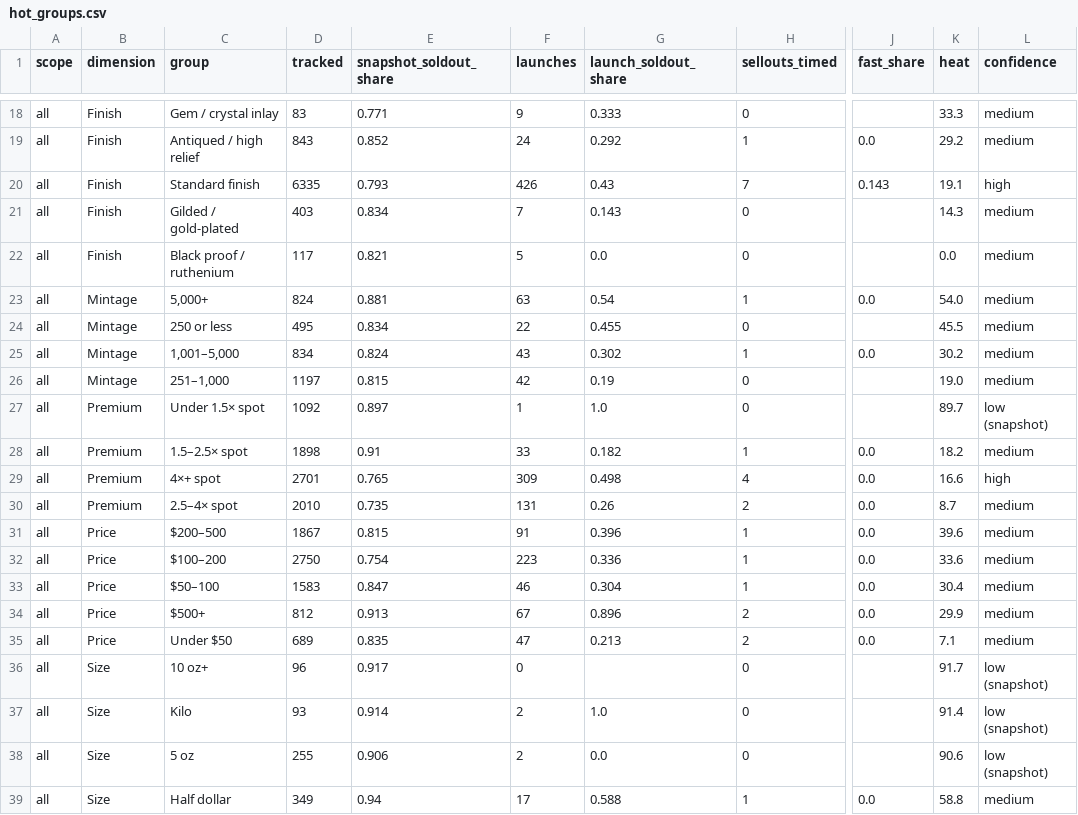
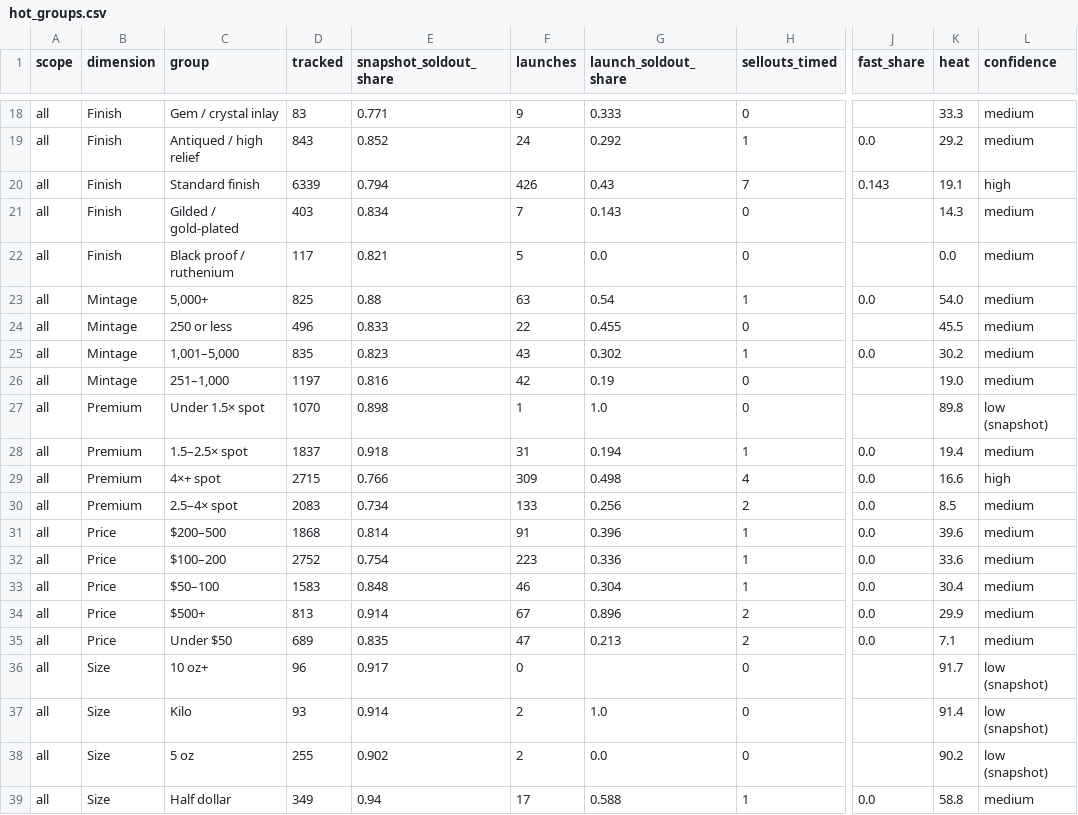
Before and after one commit to yazidTheThird/silver-market-heat-index, a CSV file: data/hot_groups.csv, drawn as a sheet; only a part is shown, gaps mark what is left out; the diff covers the shown part only; the diff names each change by its address in the sheet, - before the commit and + after, or states it on an @@ line.

```diff
--- a/data/hot_groups.csv
+++ b/data/hot_groups.csv
-D20 (tracked): 6335
+D20 (tracked): 6339
-E20 (snapshot_soldout_share): 0.793
+E20 (snapshot_soldout_share): 0.794
-D23 (tracked): 824
+D23 (tracked): 825
-E23 (snapshot_soldout_share): 0.881
+E23 (snapshot_soldout_share): 0.88
-D24 (tracked): 495
+D24 (tracked): 496
-E24 (snapshot_soldout_share): 0.834
+E24 (snapshot_soldout_share): 0.833
-D25 (tracked): 834
+D25 (tracked): 835
-E25 (snapshot_soldout_share): 0.824
+E25 (snapshot_soldout_share): 0.823
-E26 (snapshot_soldout_share): 0.815
+E26 (snapshot_soldout_share): 0.816
-D27 (tracked): 1092
+D27 (tracked): 1070
-E27 (snapshot_soldout_share): 0.897
+E27 (snapshot_soldout_share): 0.898
-K27 (heat): 89.7
+K27 (heat): 89.8
-D28 (tracked): 1898
+D28 (tracked): 1837
-E28 (snapshot_soldout_share): 0.91
+E28 (snapshot_soldout_share): 0.918
-F28 (launches): 33
+F28 (launches): 31
-G28 (launch_soldout_share): 0.182
+G28 (launch_soldout_share): 0.194
-K28 (heat): 18.2
+K28 (heat): 19.4
-D29 (tracked): 2701
+D29 (tracked): 2715
-E29 (snapshot_soldout_share): 0.765
+E29 (snapshot_soldout_share): 0.766
-D30 (tracked): 2010
+D30 (tracked): 2083
-E30 (snapshot_soldout_share): 0.735
+E30 (snapshot_soldout_share): 0.734
-F30 (launches): 131
+F30 (launches): 133
-G30 (launch_soldout_share): 0.26
+G30 (launch_soldout_share): 0.256
-K30 (heat): 8.7
+K30 (heat): 8.5
-D31 (tracked): 1867
+D31 (tracked): 1868
-E31 (snapshot_soldout_share): 0.815
+E31 (snapshot_soldout_share): 0.814
-D32 (tracked): 2750
+D32 (tracked): 2752
-E33 (snapshot_soldout_share): 0.847
+E33 (snapshot_soldout_share): 0.848
-D34 (tracked): 812
+D34 (tracked): 813
-E34 (snapshot_soldout_share): 0.913
+E34 (snapshot_soldout_share): 0.914
-E38 (snapshot_soldout_share): 0.906
+E38 (snapshot_soldout_share): 0.902
-K38 (heat): 90.6
+K38 (heat): 90.2
```
Also changed, not shown: 3 added rows, 3 removed rows and 63 edited cells elsewhere in this file, data/history.csv, 3 other files.
